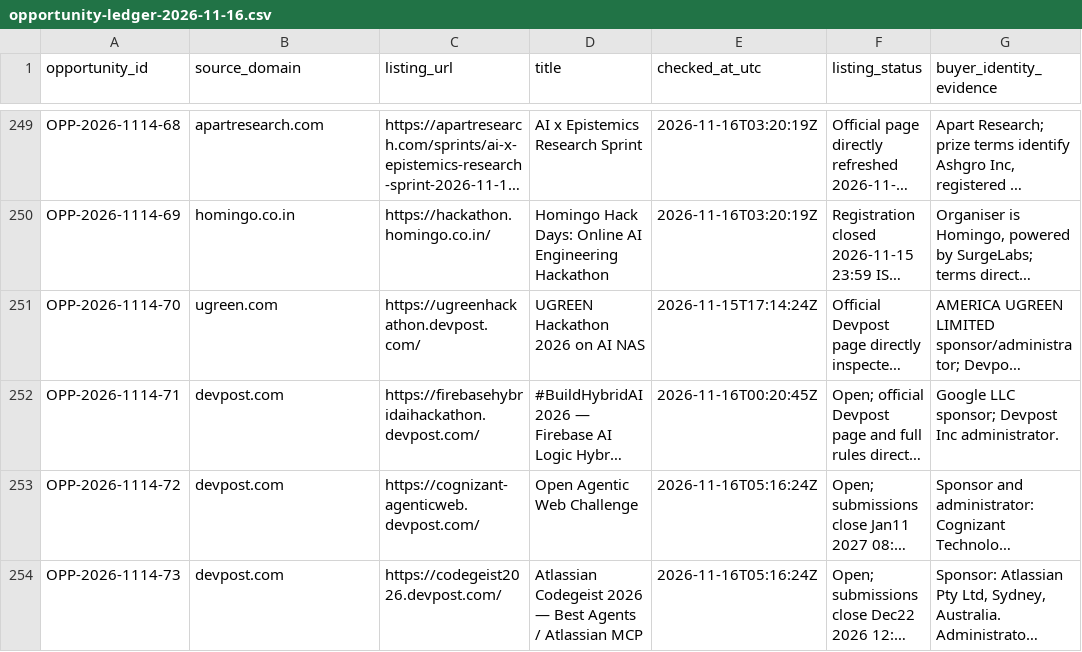
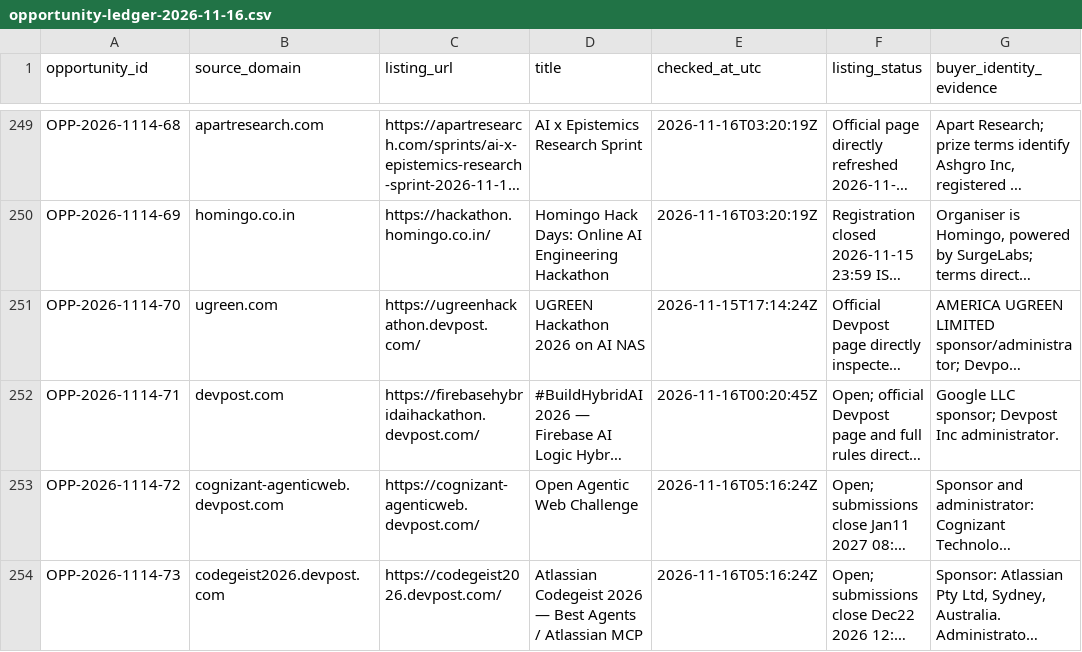
Before and after one commit to ajofus1-hub/workflow-radar, a CSV file: research/revenue-scout/opportunity-ledger-2026-11-16.csv, drawn as a sheet; only a part is shown, gaps mark what is left out; long unchanged cells end in …; the diff covers the shown part only; the diff names each change by its address in the sheet, - before the commit and + after, or states it on an @@ line.

Commit message:
Normalize source domains and refresh BountBee buyer evidence — Run 22

```diff
--- a/research/revenue-scout/opportunity-ledger-2026-11-16.csv
+++ b/research/revenue-scout/opportunity-ledger-2026-11-16.csv
-B253 (source_domain): devpost.com
+B253 (source_domain): cognizant-agenticweb.devpost.com
-B254 (source_domain): devpost.com
+B254 (source_domain): codegeist2026.devpost.com
```
Also changed, not shown: 5 edited cells elsewhere in this file.
